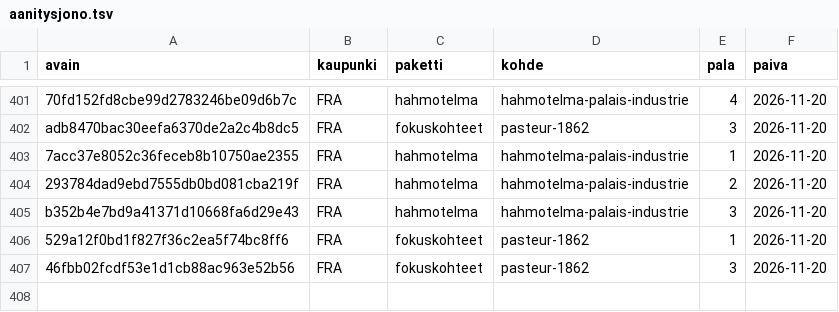
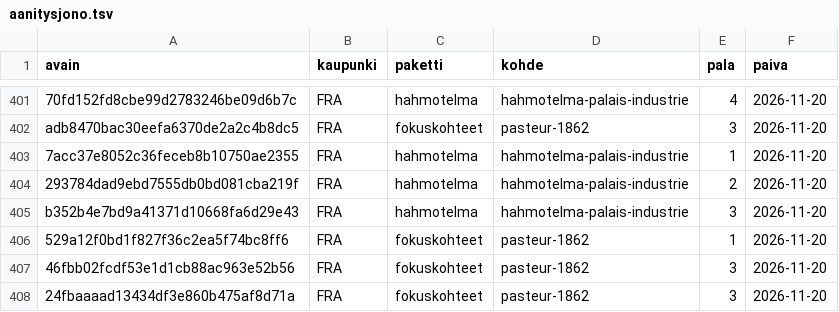
Before and after one commit to ravelius/Matkakirja, a TSV file: data/aanitysjono.tsv, drawn as a sheet; only a part is shown, gaps mark what is left out; the diff names each change by its address in the sheet, - before the commit and + after, or states it on an @@ line.

```diff
--- a/data/aanitysjono.tsv
+++ b/data/aanitysjono.tsv
+row 408: 24fbaaaad13434df3e860b475af8d71a | FRA | fokuskohteet | pasteur-1862 | 3 | 2026-11-20
```
Also changed, not shown: 1 other file.
